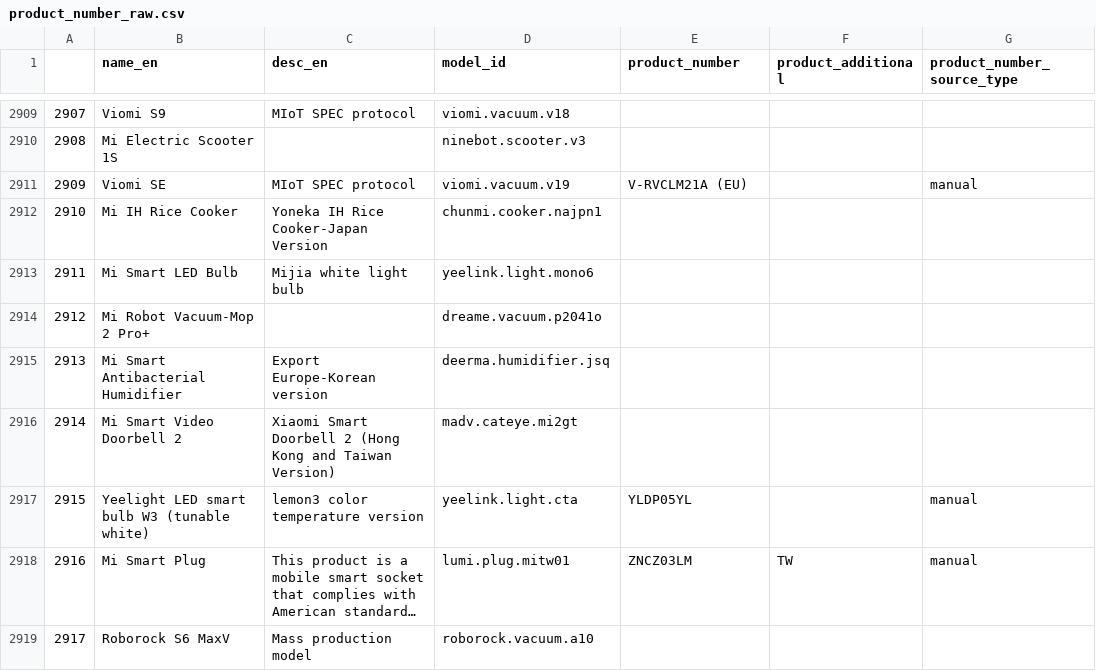
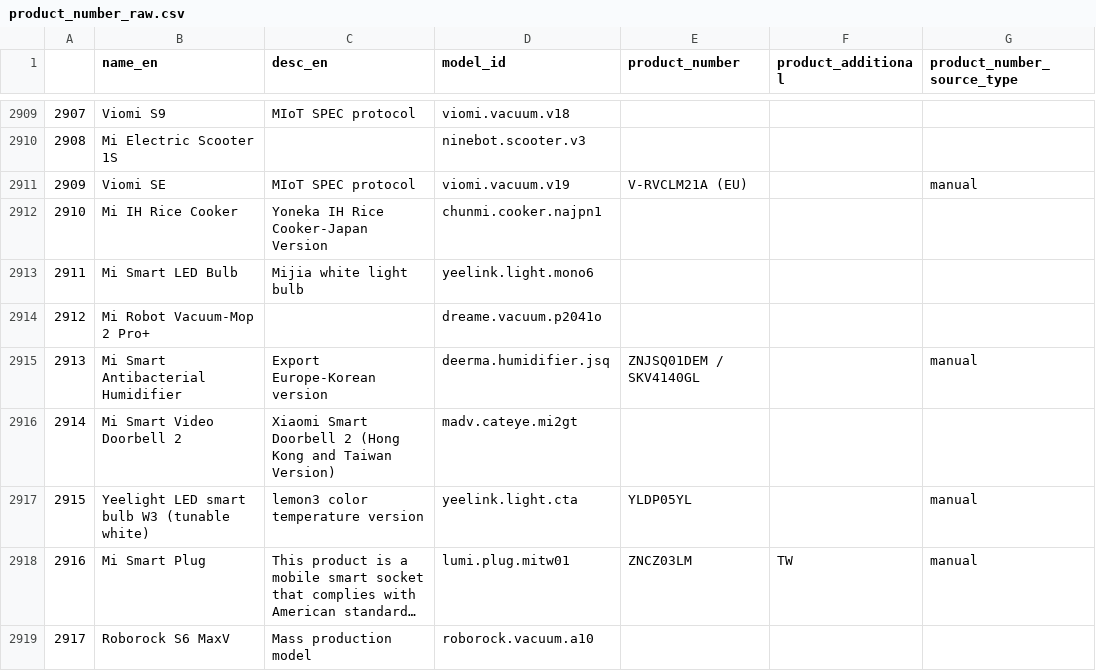
Before and after one commit to lucidyan/mi-zoo, a CSV file: data/manual/product_number_raw.csv, drawn as a sheet; only a part is shown, gaps mark what is left out; long unchanged cells end in …; the diff covers the shown part only; the diff names each change by its address in the sheet, - before the commit and + after, or states it on an @@ line.

```diff
--- a/data/manual/product_number_raw.csv
+++ b/data/manual/product_number_raw.csv
-E2915 (product_number): (empty)
+E2915 (product_number): ZNJSQ01DEM / SKV4140GL
-G2915 (product_number_source_type): (empty)
+G2915 (product_number_source_type): manual
```
Also changed, not shown: 106 edited cells elsewhere in this file, data/processed/product_number.csv, 3 other files.
